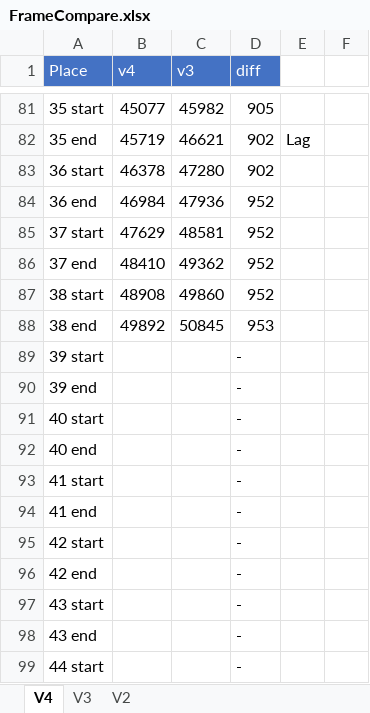
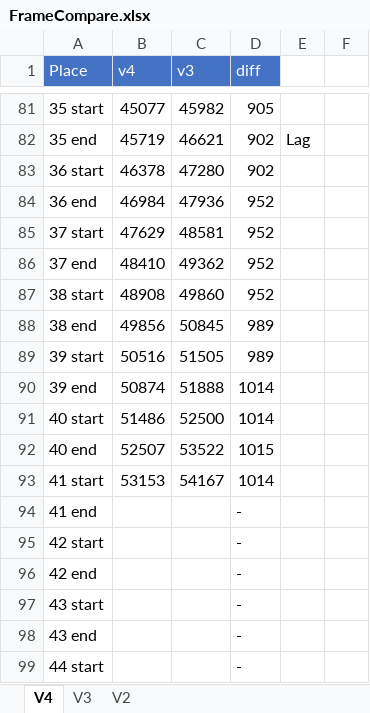
Before and after one commit to adelikat/tas, an Excel workbook: LodeRunner/FrameCompare.xlsx, sheet V4, drawn as a sheet; only a part is shown, gaps mark what is left out; values as stored, in another font and other column widths than the file's, no borders; the diff names each change by its address in the sheet, - before the commit and + after, or states it on an @@ line.

Commit message:
Lode Runner v4 - up to Level 41, 1014 Frames ahead

```diff
--- a/LodeRunner/FrameCompare.xlsx (sheet V4)
+++ b/LodeRunner/FrameCompare.xlsx (sheet V4)
-B88 (v4): 49892
+B88 (v4): 49856
-D88 (diff): 953
+D88 (diff): 989
-B89 (v4): (empty)
+B89 (v4): 50516
-C89 (v3): (empty)
+C89 (v3): 51505
-D89 (diff): -
+D89 (diff): 989
-B90 (v4): (empty)
+B90 (v4): 50874
-C90 (v3): (empty)
+C90 (v3): 51888
-D90:D91 (diff): -
+D90:D91 (diff): 1014
-B91 (v4): (empty)
+B91 (v4): 51486
-C91 (v3): (empty)
+C91 (v3): 52500
-B92 (v4): (empty)
+B92 (v4): 52507
-C92 (v3): (empty)
+C92 (v3): 53522
-D92 (diff): -
+D92 (diff): 1015
-B93 (v4): (empty)
+B93 (v4): 53153
-C93 (v3): (empty)
+C93 (v3): 54167
-D93 (diff): -
+D93 (diff): 1014
```
Also changed, not shown: 1 other file.
